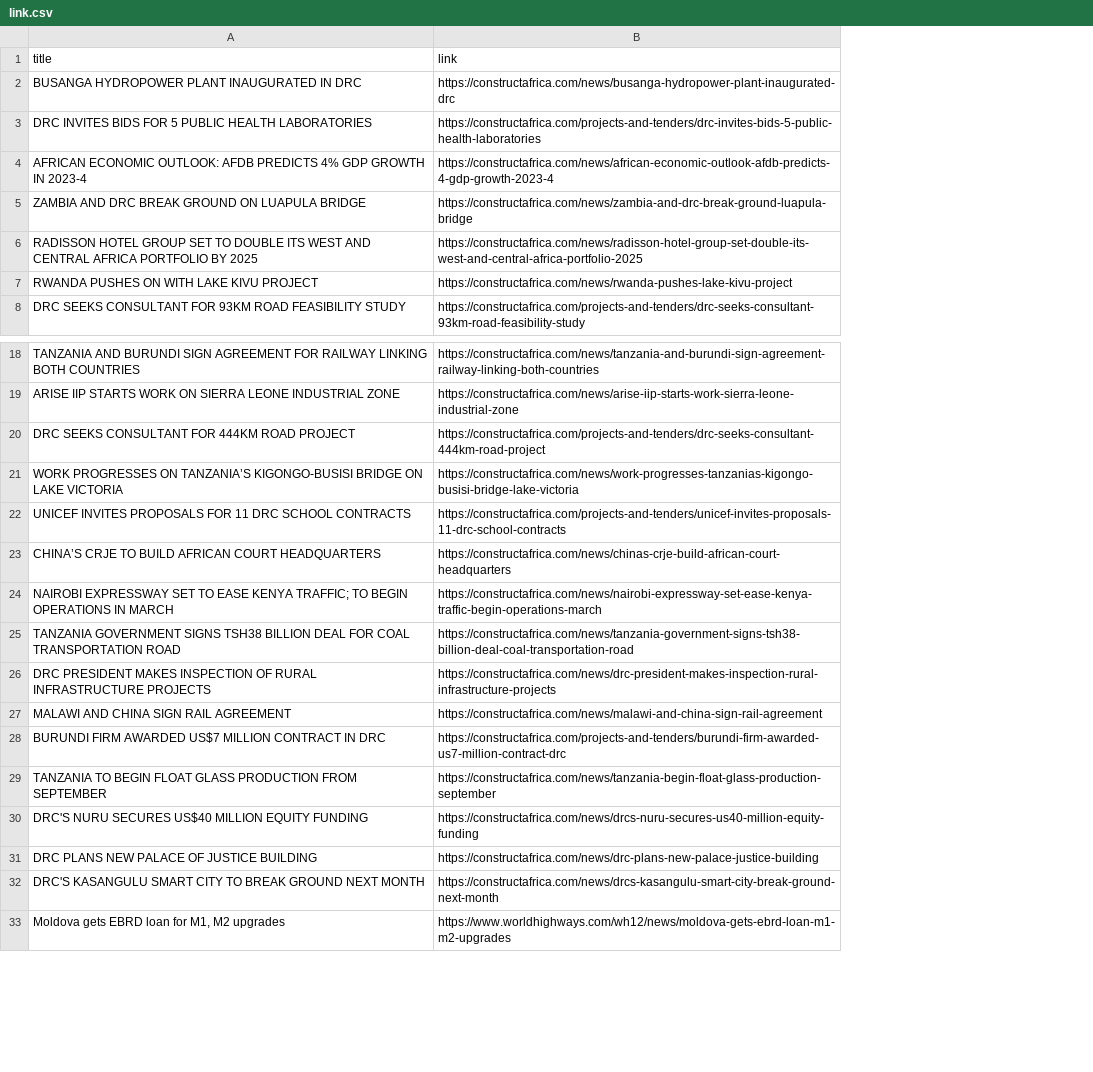
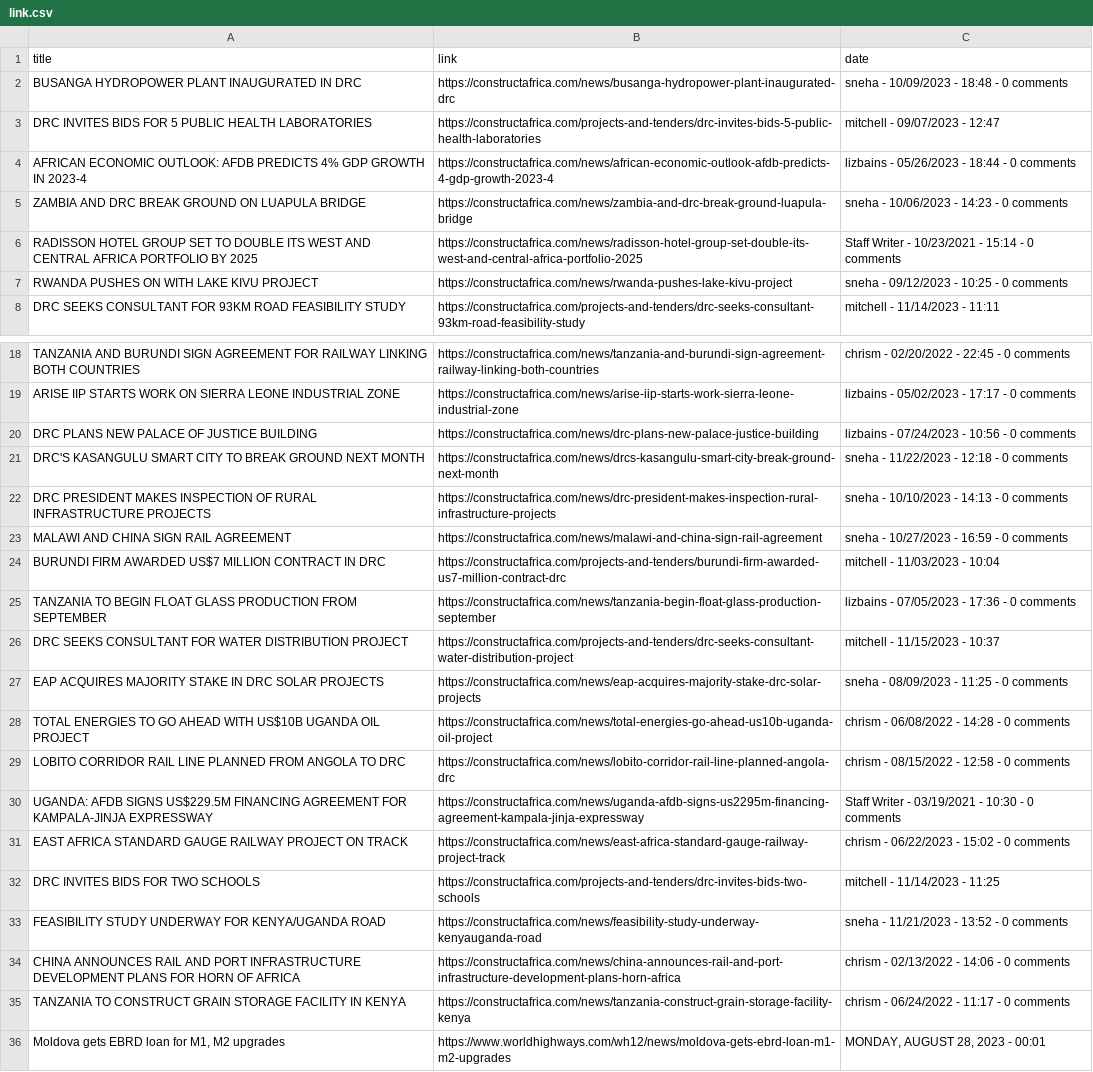
Before and after one commit to Ananthu2oo3/news_chronicle, a CSV file: link.csv, drawn as a sheet; only a part is shown, gaps mark what is left out; removed rows and columns are numbered as before the commit, all else as after; the diff covers the shown part only; the diff names each change by its address in the sheet, - before the commit and + after, or states it on an @@ line.

Commit message:
scrapped date

```diff
--- a/link.csv
+++ b/link.csv
+column C (date), rows 2-8: sneha - 10/09/2023 - 18:48 - 0 comments | mitchell - 09/07/2023 - 12:47 | lizbains - 05/26/2023 - 18:44 - 0 comments | sneha - 10/06/2023 - 14:23 - 0 comments | Staff Writer - 10/23/2021 - 15:14 - 0 comments | sneha - 09/12/2023 - 10:25 - 0 comments | mitchell - 11/14/2023 - 11:11; rows 18-19: chrism - 02/20/2022 - 22:45 - 0 comments | lizbains - 05/02/2023 - 17:17 - 0 comments; rows 22-25: sneha - 10/10/2023 - 14:13 - 0 comments | sneha - 10/27/2023 - 16:59 - 0 comments | mitchell - 11/03/2023 - 10:04 | lizbains - 07/05/2023 - 17:36 - 0 comments; row 36: MONDAY, AUGUST 28, 2023 - 00:01
-row 20: DRC SEEKS CONSULTANT FOR 444KM ROAD PROJECT | https://constructafrica.com/projects-and-tenders/drc-seeks-consultant-444km-road-project
-row 21: WORK PROGRESSES ON TANZANIA’S KIGONGO-BUSISI BRIDGE ON LAKE VICTORIA | https://constructafrica.com/news/work-progresses-tanzanias-kigongo-busisi-bridge-lake-victoria
-row 22: UNICEF INVITES PROPOSALS FOR 11 DRC SCHOOL CONTRACTS | https://constructafrica.com/projects-and-tenders/unicef-invites-proposals-11-drc-school-contracts
-row 23: CHINA’S CRJE TO BUILD AFRICAN COURT HEADQUARTERS | https://constructafrica.com/news/chinas-crje-build-african-court-headquarters
-row 24: NAIROBI EXPRESSWAY SET TO EASE KENYA TRAFFIC; TO BEGIN OPERATIONS IN MARCH | https://constructafrica.com/news/nairobi-expressway-set-ease-kenya-traffic-begin-operations-march
-row 25: TANZANIA GOVERNMENT SIGNS TSH38 BILLION DEAL FOR COAL TRANSPORTATION ROAD | https://constructafrica.com/news/tanzania-government-signs-tsh38-billion-deal-coal-transportation-road
@@ row 31 moved to row 20: DRC PLANS NEW PALACE OF JUSTICE BUILDING @@
@@ row 32 moved to row 21: DRC'S KASANGULU SMART CITY TO BREAK GROU… @@
-row 30: DRC'S NURU SECURES US$40 MILLION EQUITY FUNDING | https://constructafrica.com/news/drcs-nuru-secures-us40-million-equity-funding
+row 26: DRC SEEKS CONSULTANT FOR WATER DISTRIBUTION PROJECT | https://constructafrica.com/projects-and-tenders/drc-seeks-consultant-water-distribution-project | mitchell - 11/15/2023 - 10:37
+row 27: EAP ACQUIRES MAJORITY STAKE IN DRC SOLAR PROJECTS | https://constructafrica.com/news/eap-acquires-majority-stake-drc-solar-projects | sneha - 08/09/2023 - 11:25 - 0 comments
+row 28: TOTAL ENERGIES TO GO AHEAD WITH US$10B UGANDA OIL PROJECT | https://constructafrica.com/news/total-energies-go-ahead-us10b-uganda-oil-project | chrism - 06/08/2022 - 14:28 - 0 comments
+row 29: LOBITO CORRIDOR RAIL LINE PLANNED FROM ANGOLA TO DRC | https://constructafrica.com/news/lobito-corridor-rail-line-planned-angola-drc | chrism - 08/15/2022 - 12:58 - 0 comments
+row 30: UGANDA: AFDB SIGNS US$229.5M FINANCING AGREEMENT FOR KAMPALA-JINJA EXPRESSWAY | https://constructafrica.com/news/uganda-afdb-signs-us2295m-financing-agreement-kampala-jinja-expressway | Staff Writer - 03/19/2021 - 10:30 - 0 comments
+row 31: EAST AFRICA STANDARD GAUGE RAILWAY PROJECT ON TRACK | https://constructafrica.com/news/east-africa-standard-gauge-railway-project-track | chrism - 06/22/2023 - 15:02 - 0 comments
+row 32: DRC INVITES BIDS FOR TWO SCHOOLS | https://constructafrica.com/projects-and-tenders/drc-invites-bids-two-schools | mitchell - 11/14/2023 - 11:25
+row 33: FEASIBILITY STUDY UNDERWAY FOR KENYA/UGANDA ROAD | https://constructafrica.com/news/feasibility-study-underway-kenyauganda-road | sneha - 11/21/2023 - 13:52 - 0 comments
+row 34: CHINA ANNOUNCES RAIL AND PORT INFRASTRUCTURE DEVELOPMENT PLANS FOR HORN OF AFRICA | https://constructafrica.com/news/china-announces-rail-and-port-infrastructure-development-plans-horn-africa | chrism - 02/13/2022 - 14:06 - 0 comments
+row 35: TANZANIA TO CONSTRUCT GRAIN STORAGE FACILITY IN KENYA | https://constructafrica.com/news/tanzania-construct-grain-storage-facility-kenya | chrism - 06/24/2022 - 11:17 - 0 comments
```
Also changed, not shown: 2 edited cells elsewhere in this file, source.csv, 4 other files.
